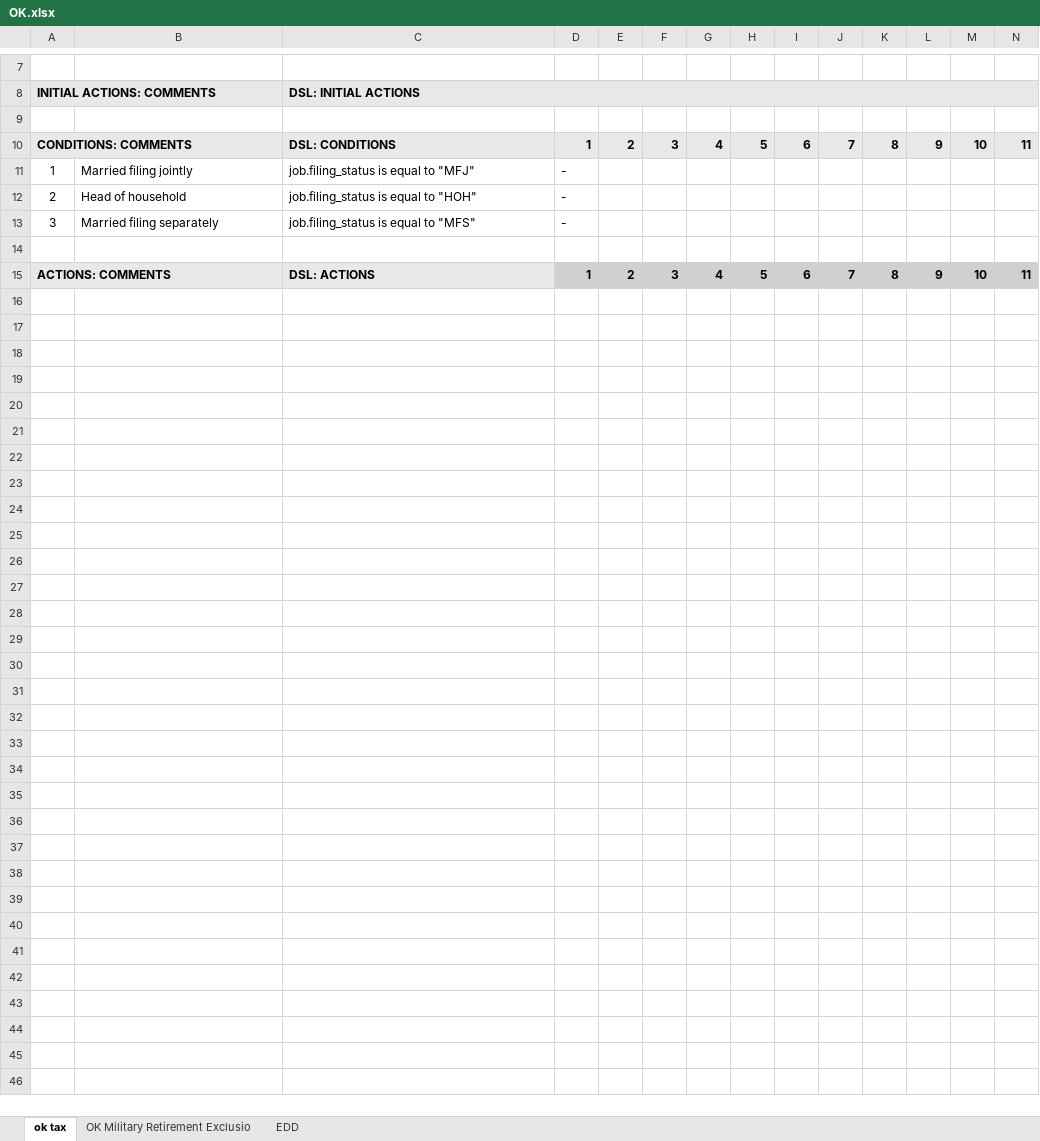
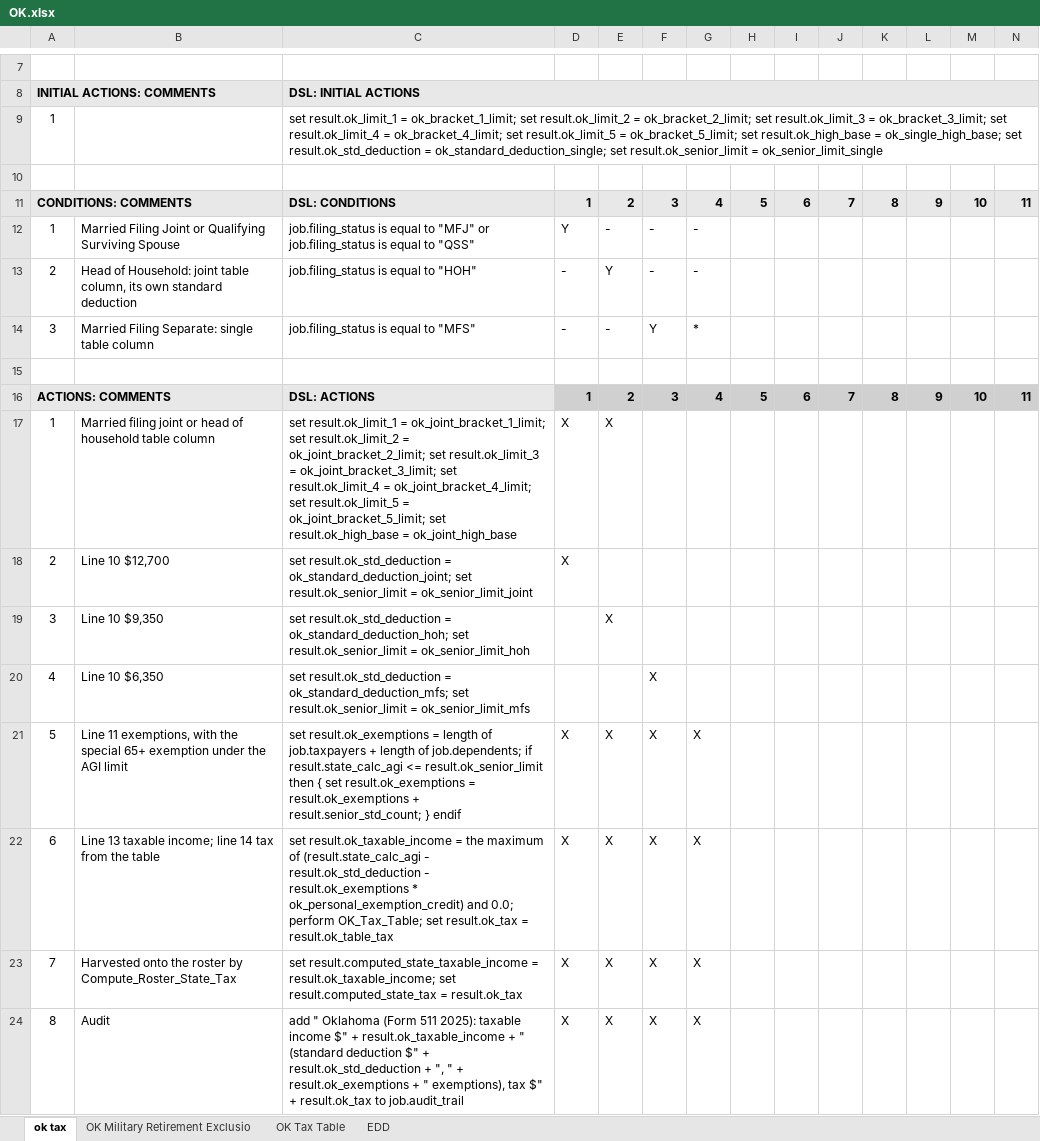
Before and after one commit to DTRules/DTRules, an Excel workbook: sampleprojects/TaxReturn/excel/states/OK.xlsx, sheet ok tax, drawn as a sheet; only a part is shown, gaps mark what is left out; values as stored, in another font and other column widths than the file's, no borders; removed rows and columns are numbered as before the commit, all else as after; rows hold the shown columns only; the diff names each change by its address in the sheet, - before the commit and + after, or states it on an @@ line.

```diff
--- a/sampleprojects/TaxReturn/excel/states/OK.xlsx (sheet ok tax)
+++ b/sampleprojects/TaxReturn/excel/states/OK.xlsx (sheet ok tax)
+sheet tab: OK Tax Table
+row 9: 1 |  | set result.ok_limit_1 = ok_bracket_1_limit; set result.ok_limit_2 = ok_bracket_2_limit; set result.ok_limit_3 = ok_bracket_3_limit; set result.ok_limit_4 = ok_bracket_4_limit; set result.ok_limit_5 = ok_bracket_5_limit; set result.ok_high_base = ok_single_high_base; set result.ok_std_deduction = ok_standard_deduction_single; set result.ok_senior_limit = ok_senior_limit_single
-row 11: 1 | Married filing jointly | job.filing_status is equal to "MFJ" | -
+row 12: 1 | Married Filing Joint or Qualifying Surviving Spouse | job.filing_status is equal to "MFJ" or job.filing_status is equal to "QSS" | Y | - | - | -
-B13: Head of household
+B13: Head of Household: joint table column, its own standard deduction
-E13: (empty)
+E13: Y
-F13: (empty)
+F13: -
-G13: (empty)
+G13: -
-B14: Married filing separately
+B14: Married Filing Separate: single table column
-E14: (empty)
+E14: -
-F14: (empty)
+F14: Y
-G14: (empty)
+G14: *
+row 17: 1 | Married filing joint or head of household table column | set result.ok_limit_1 = ok_joint_bracket_1_limit; set result.ok_limit_2 = ok_joint_bracket_2_limit; set result.ok_limit_3 = ok_joint_bracket_3_limit; set result.ok_limit_4 = ok_joint_bracket_4_limit; set result.ok_limit_5 = ok_joint_bracket_5_limit; set result.ok_high_base = ok_joint_high_base | X | X
+row 18: 2 | Line 10 $12,700 | set result.ok_std_deduction = ok_standard_deduction_joint; set result.ok_senior_limit = ok_senior_limit_joint | X
+row 19: 3 | Line 10 $9,350 | set result.ok_std_deduction = ok_standard_deduction_hoh; set result.ok_senior_limit = ok_senior_limit_hoh |  | X
+row 20: 4 | Line 10 $6,350 | set result.ok_std_deduction = ok_standard_deduction_mfs; set result.ok_senior_limit = ok_senior_limit_mfs |  |  | X
+row 21: 5 | Line 11 exemptions, with the special 65+ exemption under the AGI limit | set result.ok_exemptions = length of job.taxpayers + length of job.dependents; if result.state_calc_agi <= result.ok_senior_limit then { set result.ok_exemptions = result.ok_exemptions + result.senior_std_count; } endif | X | X | X | X
+row 22: 6 | Line 13 taxable income; line 14 tax from the table | set result.ok_taxable_income = the maximum of (result.state_calc_agi - result.ok_std_deduction - result.ok_exemptions * ok_personal_exemption_credit) and 0.0; perform OK_Tax_Table; set result.ok_tax = result.ok_table_tax | X | X | X | X
+row 23: 7 | Harvested onto the roster by Compute_Roster_State_Tax | set result.computed_state_taxable_income = result.ok_taxable_income; set result.computed_state_tax = result.ok_tax | X | X | X | X
+row 24: 8 | Audit | add " Oklahoma (Form 511 2025): taxable income $" + result.ok_taxable_income + " (standard deduction $" + result.ok_std_deduction + ", " + result.ok_exemptions + " exemptions), tax $" + result.ok_tax to job.audit_trail | X | X | X | X
```
Also changed, not shown: sheet EDD, 10 other files.
